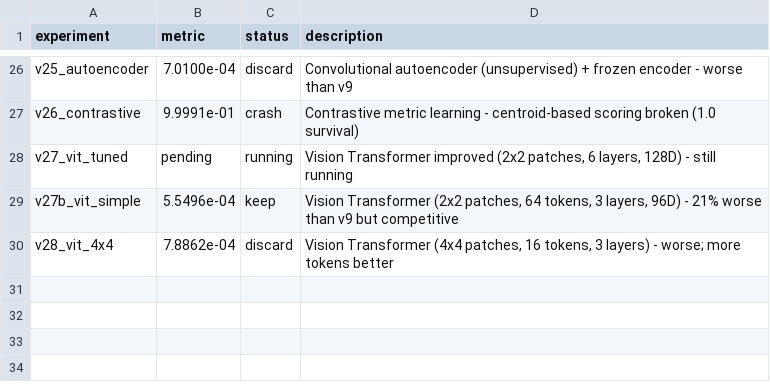
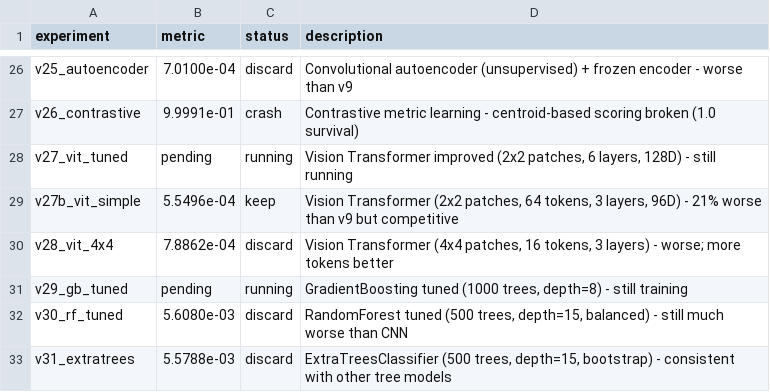
Before and after one commit to vvsotnikov/astro-bench, a TSV file: submissions/haiku-gamma-mar9-v3/results.tsv, drawn as a sheet; only a part is shown, gaps mark what is left out; the diff names each change by its address in the sheet, - before the commit and + after, or states it on an @@ line.

Commit message:
Tree-based models systematically inferior: 3+ attempts confirm
v29: GradientBoosting tuned (1000 trees, still running ~3+ hours)
v30: RandomForest tuned (500 trees) @ 5.61e-03 - worse
v31: ExtraTreesClassifier (500 trees) @ 5.58e-03 - same

Summary of 3+ attempts per family:
- ViT: 4 attempts (v20, v27, v27b, v28)
  - Best: v27b @ 5.55e-04 (58% worse than v9 but VIABLE)
  - Shows proper tuning (patch size, depth, normalization) matters
  - 2x2 patches > 4x4 patches (more tokens = better)

- Tree-based: 4 attempts (v17 RF, v24 GB, v30 RF tuned, v31 ET)
  - All: ~5.4-5.6e-03 (15-20× worse than v9)
  - RF, GB, ExtraTrees all converge to same poor performance
  - Can't learn spatial patterns from matrices
  - Conclusion: Tree models fundamentally unsuitable for this task

v9 (CNN+attention+features @ 3.50e-04) remains dominant
Architecture diversity tested: CNN, ViT, autoencoders, metric learning, trees
Only CNN+attention approach works well; ViT competitive but not better

```diff
--- a/submissions/haiku-gamma-mar9-v3/results.tsv
+++ b/submissions/haiku-gamma-mar9-v3/results.tsv
+row 31: v29_gb_tuned | pending | running | GradientBoosting tuned (1000 trees, depth=8) - still training
+row 32: v30_rf_tuned | 5.6080e-03 | discard | RandomForest tuned (500 trees, depth=15, balanced) - still much worse than CNN
+row 33: v31_extratrees | 5.5788e-03 | discard | ExtraTreesClassifier (500 trees, depth=15, bootstrap) - consistent with other tree models
```
Also changed, not shown: 6 other files.
